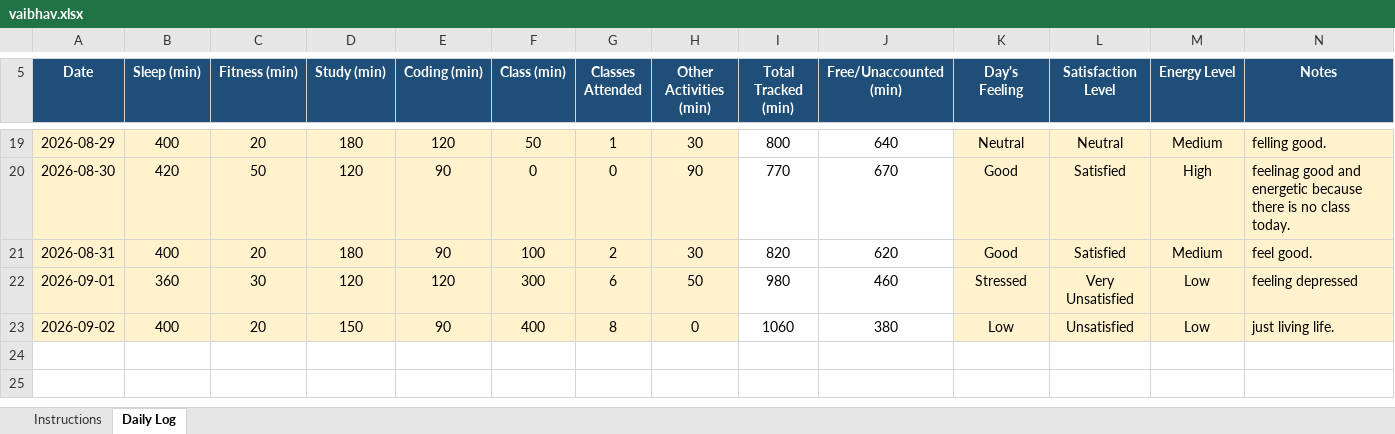
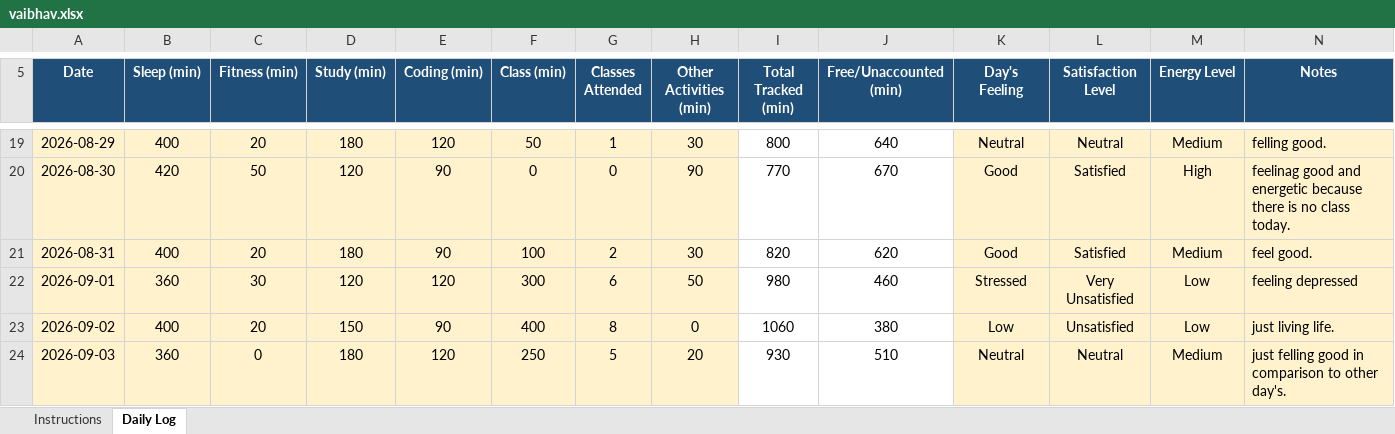
Before and after one commit to thevaibhavdwivedi/CAP776-12600738, an Excel workbook: vaibhav.xlsx, sheet Daily Log, drawn as a sheet; only a part is shown, gaps mark what is left out; values as stored, in another font and other column widths than the file's, no borders; conditional formats not drawn; the diff names each change by its address in the sheet, - before the commit and + after, or states it on an @@ line.

Commit message:
Add files via upload

```diff
--- a/vaibhav.xlsx (sheet Daily Log)
+++ b/vaibhav.xlsx (sheet Daily Log)
+row 24: 2026-09-03 | 360 | 0 | 180 | 120 | 250 | 5 | 20 | 930 | 510 | Neutral | Neutral | Medium | just felling good in comparison to other day's.
```
